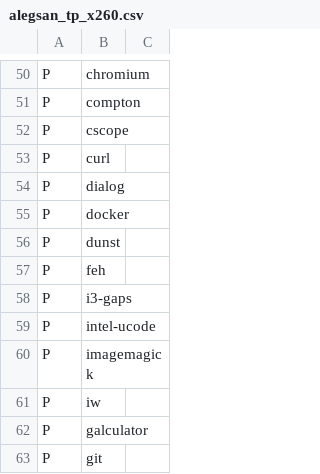
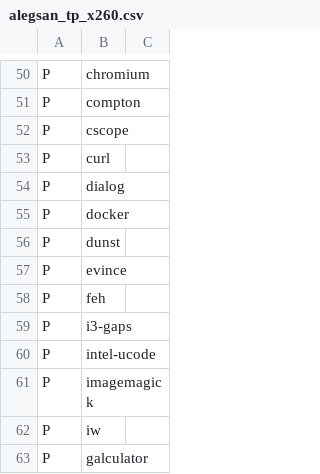
Before and after one commit to schmidtandreas/arch-install, a CSV file: configs/alegsan_tp_x260.csv, drawn as a sheet; only a part is shown, gaps mark what is left out; the shorter side is filled out with more unchanged rows; the diff names each change by its address in the sheet, - before the commit and + after, or states it on an @@ line.

Commit message:
configs: alegsan: add evince package

```diff
--- a/configs/alegsan_tp_x260.csv
+++ b/configs/alegsan_tp_x260.csv
+row 57: P | evince
```
